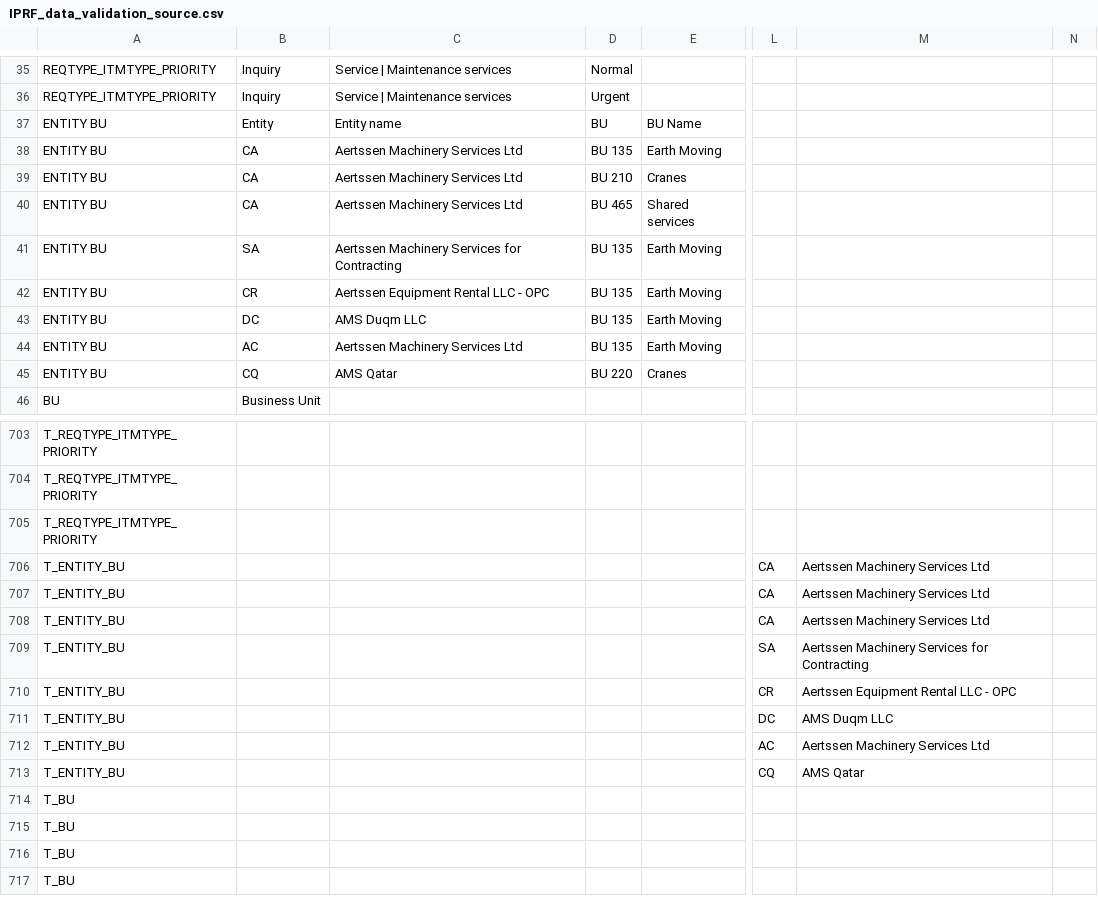
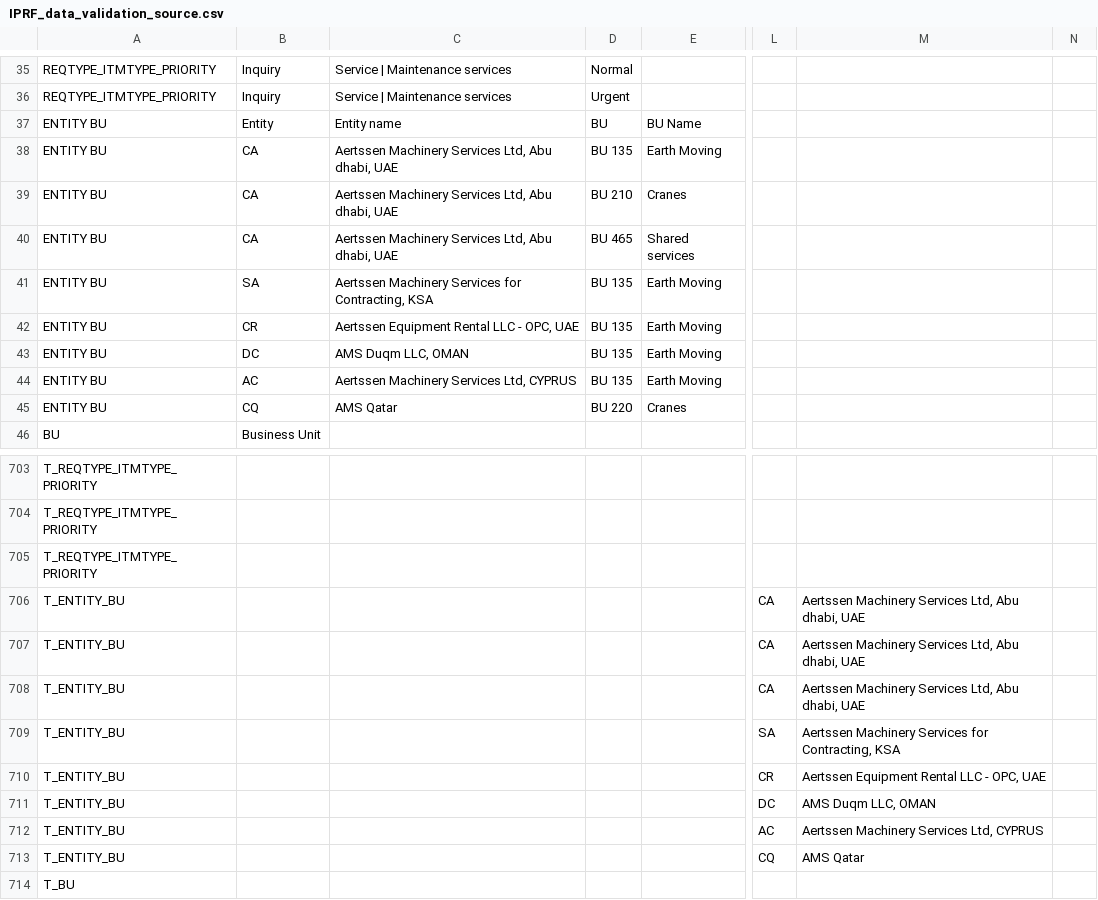
Before and after one commit to tsshahfeen/IPRF, a CSV file: IPRF_data_validation_source.csv, drawn as a sheet; only a part is shown, gaps mark what is left out; the shorter side is filled out with more unchanged rows; the diff names each change by its address in the sheet, - before the commit and + after, or states it on an @@ line.

Commit message:
Add files via upload

```diff
--- a/IPRF_data_validation_source.csv
+++ b/IPRF_data_validation_source.csv
-C38:C40: Aertssen Machinery Services Ltd
+C38:C40: Aertssen Machinery Services Ltd, Abu dhabi, UAE
-C41: …Services for Contracting
+C41: …Services for Contracting, KSA
-C42: Aertssen Equipment Rental LLC - OPC
+C42: Aertssen Equipment Rental LLC - OPC, UAE
-C43: AMS Duqm LLC
+C43: AMS Duqm LLC, OMAN
-C44: Aertssen Machinery Services Ltd
+C44: Aertssen Machinery Services Ltd, CYPRUS
-M706:M708: Aertssen Machinery Services Ltd
+M706:M708: Aertssen Machinery Services Ltd, Abu dhabi, UAE
-M709: …Services for Contracting
+M709: …Services for Contracting, KSA
-M710: Aertssen Equipment Rental LLC - OPC
+M710: Aertssen Equipment Rental LLC - OPC, UAE
-M711: AMS Duqm LLC
+M711: AMS Duqm LLC, OMAN
-M712: Aertssen Machinery Services Ltd
+M712: Aertssen Machinery Services Ltd, CYPRUS
```
